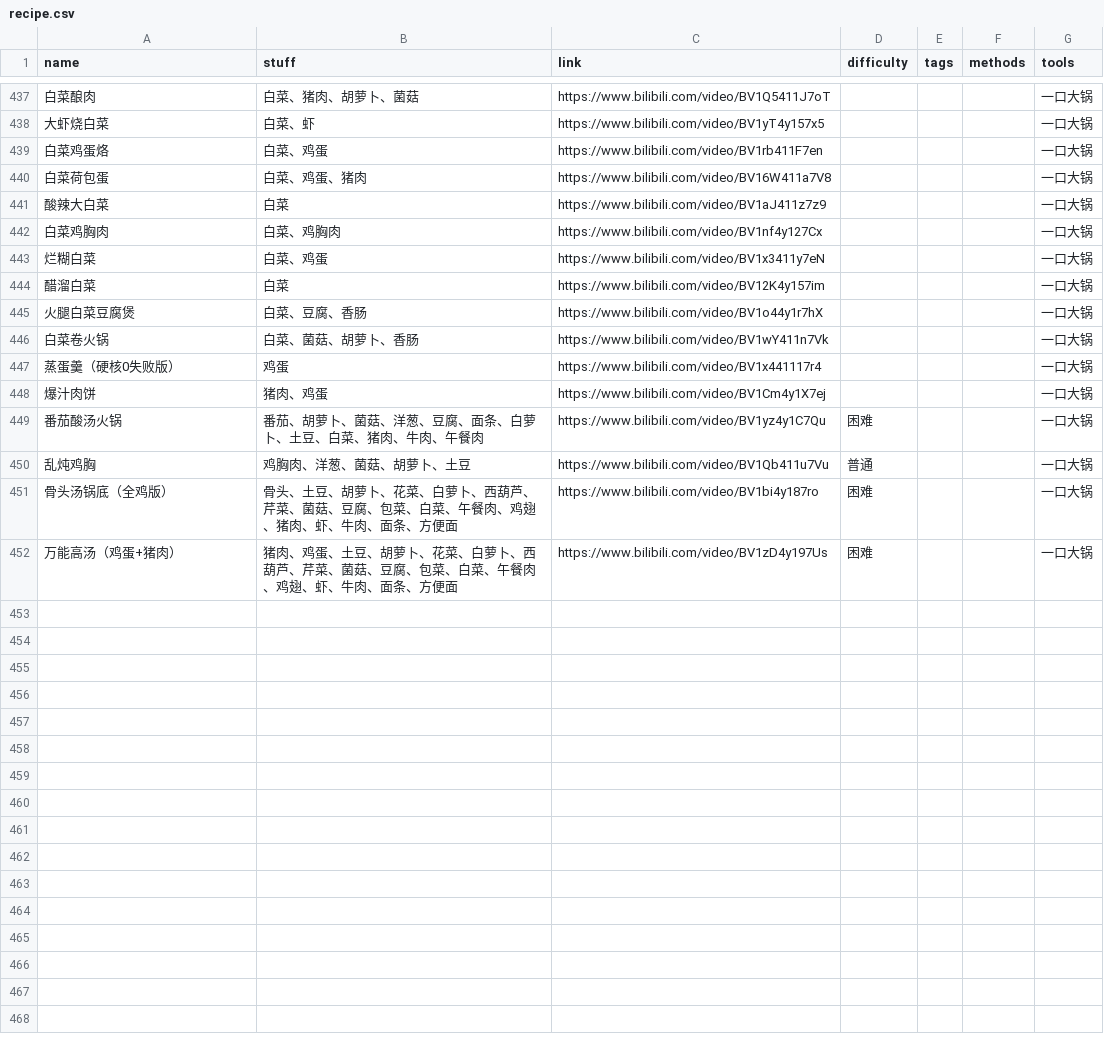
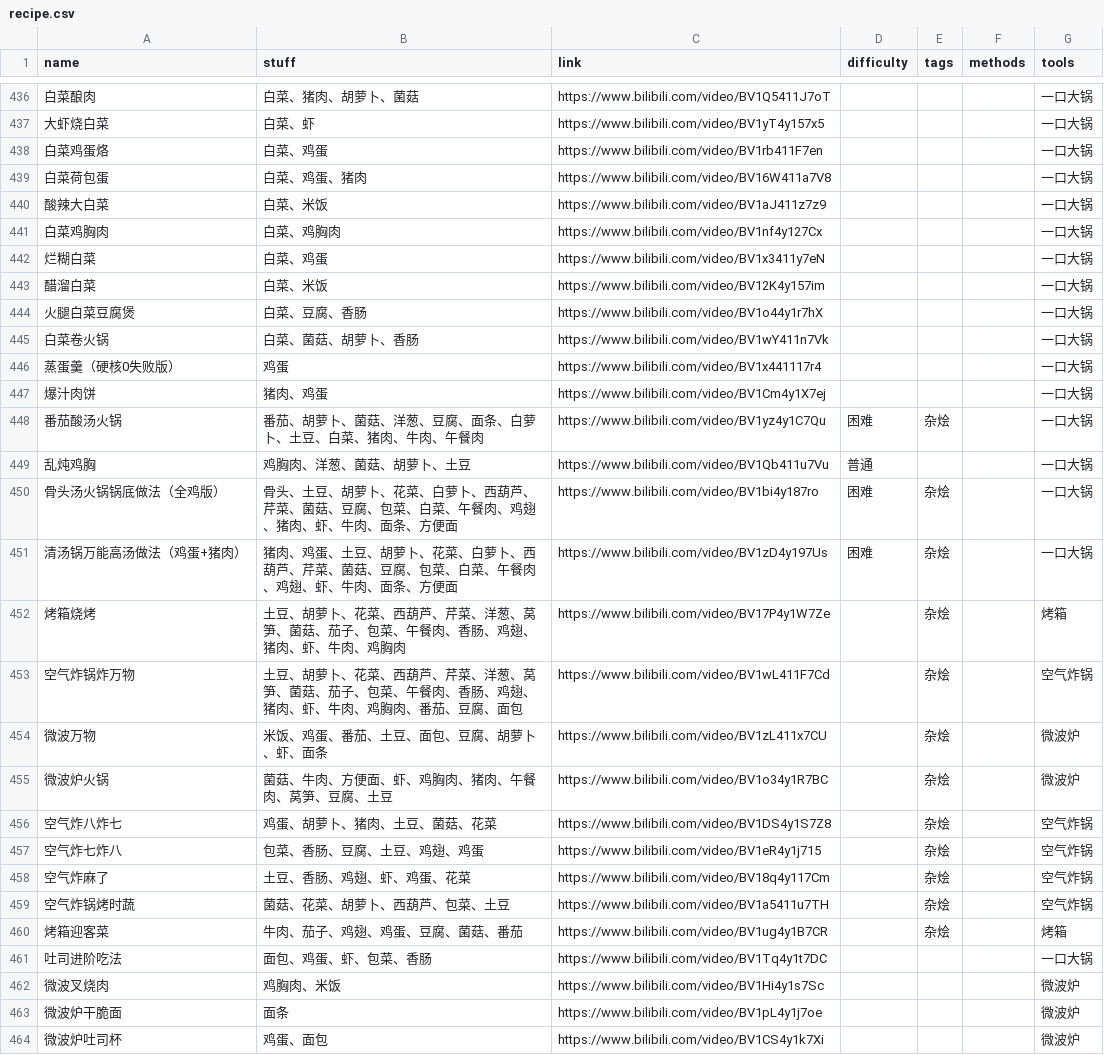
Before and after one commit to YunYouJun/cook, a CSV file: src/data/recipe.csv, drawn as a sheet; only a part is shown, gaps mark what is left out; addresses are those after the commit; the diff covers the shown part only; the diff names each change by its address in the sheet, - before the commit and + after, or states it on an @@ line.

```diff
--- a/src/data/recipe.csv
+++ b/src/data/recipe.csv
-B440 (stuff): 白菜
+B440 (stuff): 白菜、米饭
-B443 (stuff): 白菜
+B443 (stuff): 白菜、米饭
-E448 (tags): (empty)
+E448 (tags): 杂烩
-A450 (name): 骨头汤锅底（全鸡版）
+A450 (name): 骨头汤火锅锅底做法（全鸡版）
-E450:E451 (tags): (empty)
+E450:E451 (tags): 杂烩
-A451 (name): 万能高汤（鸡蛋+猪肉）
+A451 (name): 清汤锅万能高汤做法（鸡蛋+猪肉）
+row 452: 烤箱烧烤 | 土豆、胡萝卜、花菜、西葫芦、芹菜、洋葱、莴笋、菌菇、茄子、包菜、午餐肉、香肠、鸡翅、猪肉、虾、牛肉、鸡胸肉 | https://www.bilibili.com/video/BV17P4y1W7Ze |  | 杂烩 |  | 烤箱
+row 453: 空气炸锅炸万物 | 土豆、胡萝卜、花菜、西葫芦、芹菜、洋葱、莴笋、菌菇、茄子、包菜、午餐肉、香肠、鸡翅、猪肉、虾、牛肉、鸡胸肉、番茄、豆腐、面包 | https://www.bilibili.com/video/BV1wL411F7Cd |  | 杂烩 |  | 空气炸锅
+row 454: 微波万物 | 米饭、鸡蛋、番茄、土豆、面包、豆腐、胡萝卜、虾、面条 | https://www.bilibili.com/video/BV1zL411x7CU |  | 杂烩 |  | 微波炉
+row 455: 微波炉火锅 | 菌菇、牛肉、方便面、虾、鸡胸肉、猪肉、午餐肉、莴笋、豆腐、土豆 | https://www.bilibili.com/video/BV1o34y1R7BC |  | 杂烩 |  | 微波炉
+row 456: 空气炸八炸七 | 鸡蛋、胡萝卜、猪肉、土豆、菌菇、花菜 | https://www.bilibili.com/video/BV1DS4y1S7Z8 |  | 杂烩 |  | 空气炸锅
+row 457: 空气炸七炸八 | 包菜、香肠、豆腐、土豆、鸡翅、鸡蛋 | https://www.bilibili.com/video/BV1eR4y1j715 |  | 杂烩 |  | 空气炸锅
+row 458: 空气炸麻了 | 土豆、香肠、鸡翅、虾、鸡蛋、花菜 | https://www.bilibili.com/video/BV18q4y117Cm |  | 杂烩 |  | 空气炸锅
+row 459: 空气炸锅烤时蔬 | 菌菇、花菜、胡萝卜、西葫芦、包菜、土豆 | https://www.bilibili.com/video/BV1a5411u7TH |  | 杂烩 |  | 空气炸锅
+row 460: 烤箱迎客菜 | 牛肉、茄子、鸡翅、鸡蛋、豆腐、菌菇、番茄 | https://www.bilibili.com/video/BV1ug4y1B7CR |  | 杂烩 |  | 烤箱
+row 461: 吐司进阶吃法 | 面包、鸡蛋、虾、包菜、香肠 | https://www.bilibili.com/video/BV1Tq4y1t7DC |  |  |  | 一口大锅
+row 462: 微波叉烧肉 | 鸡胸肉、米饭 | https://www.bilibili.com/video/BV1Hi4y1s7Sc |  |  |  | 微波炉
+row 463: 微波炉干脆面 | 面条 | https://www.bilibili.com/video/BV1pL4y1j7oe |  |  |  | 微波炉
+row 464: 微波炉吐司杯 | 鸡蛋、面包 | https://www.bilibili.com/video/BV1CS4y1k7Xi |  |  |  | 微波炉
```
Also changed, not shown: 1 removed row and 29 edited cells elsewhere in this file, 1 other file.
